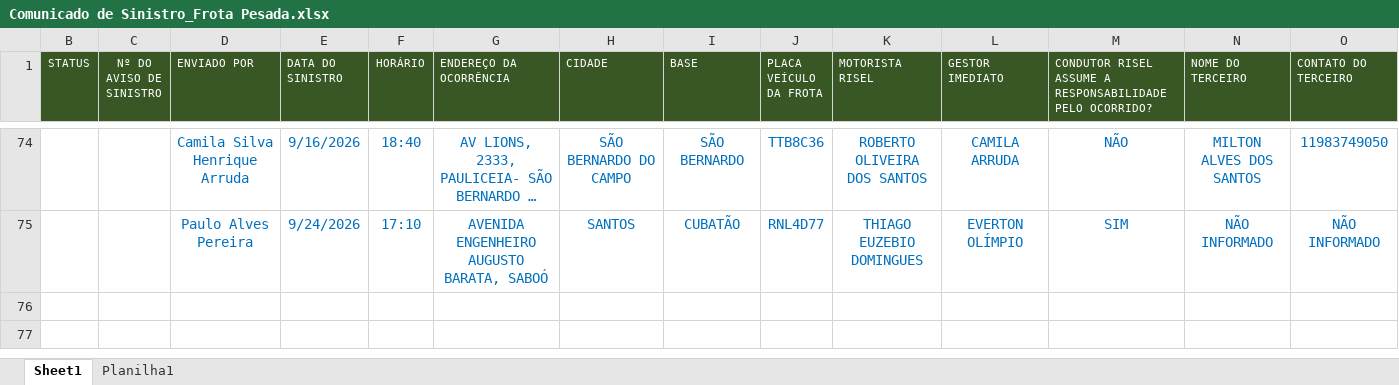
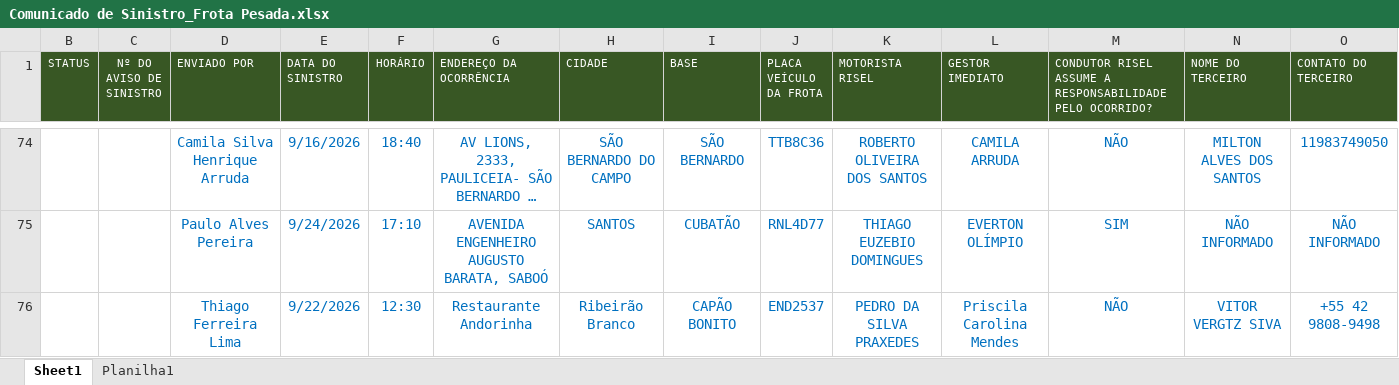
Before and after one commit to facilitiesrisel/Gestaofrota, an Excel workbook: data/Comunicado de Sinistro_Frota Pesada.xlsx, sheet Sheet1, drawn as a sheet; only a part is shown, gaps mark what is left out; long unchanged cells end in …; values as stored, in another font and other column widths than the file's, no borders; table styles not drawn; rows hold the shown columns only; the diff names each change by its address in the sheet, - before the commit and + after, or states it on an @@ line.

Commit message:
feat(sinistros): update registry and improve reservation emails
- Add new incident record (SIN-85) to database
- Update reservation approval email template with clear return instructions
- Prepare UserDailyUseForm for URL-based state management

```diff
--- a/data/Comunicado de Sinistro_Frota Pesada.xlsx (sheet Sheet1)
+++ b/data/Comunicado de Sinistro_Frota Pesada.xlsx (sheet Sheet1)
+row 76:  |  | Thiago Ferreira Lima | 9/22/2026 | 12:30 | Restaurante Andorinha | Ribeirão Branco | CAPÃO BONITO | END2537 | PEDRO DA SILVA PRAXEDES | Priscila Carolina Mendes | NÃO | VITOR VERGTZ SIVA | +55 42 9808-9498
```
Also changed, not shown: hidden cells, 4 other files.
